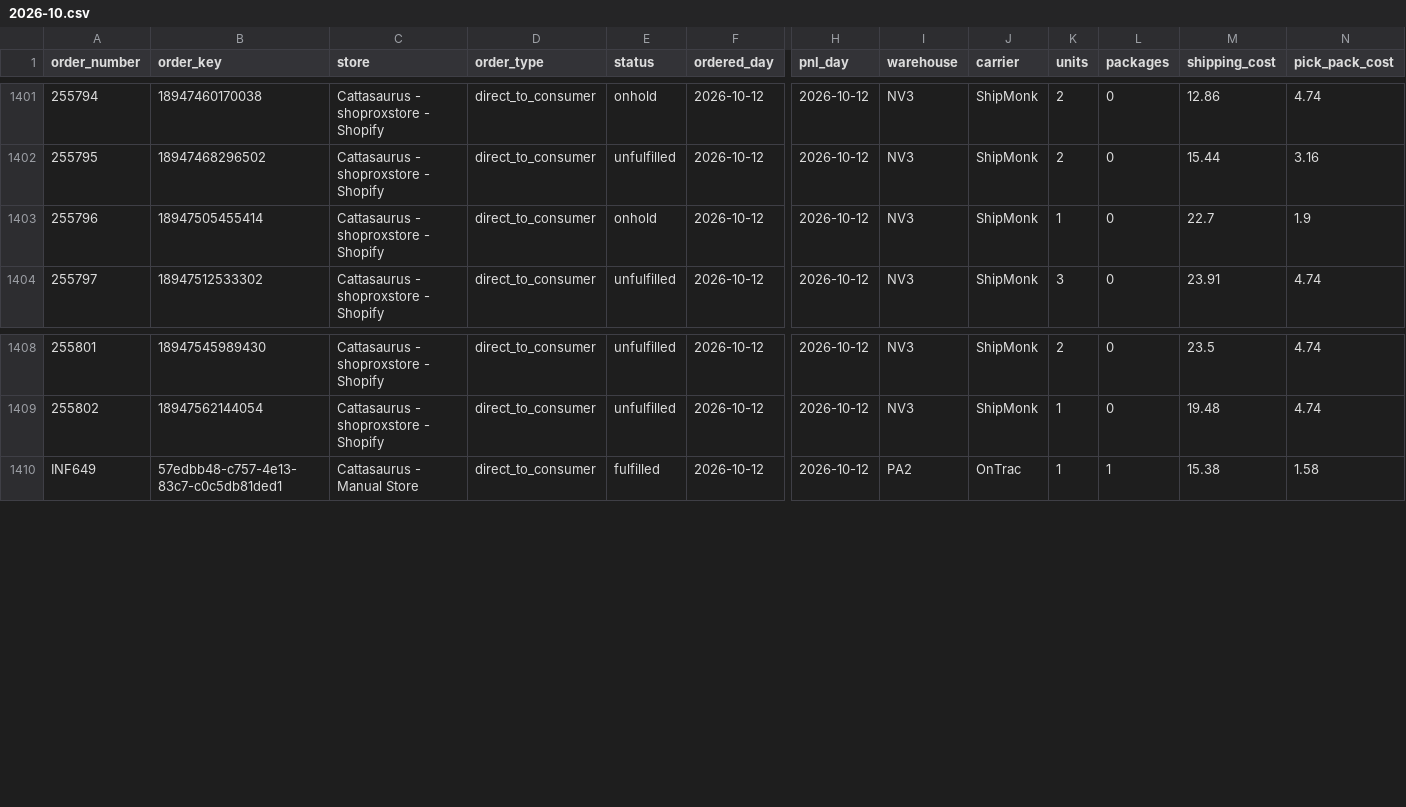
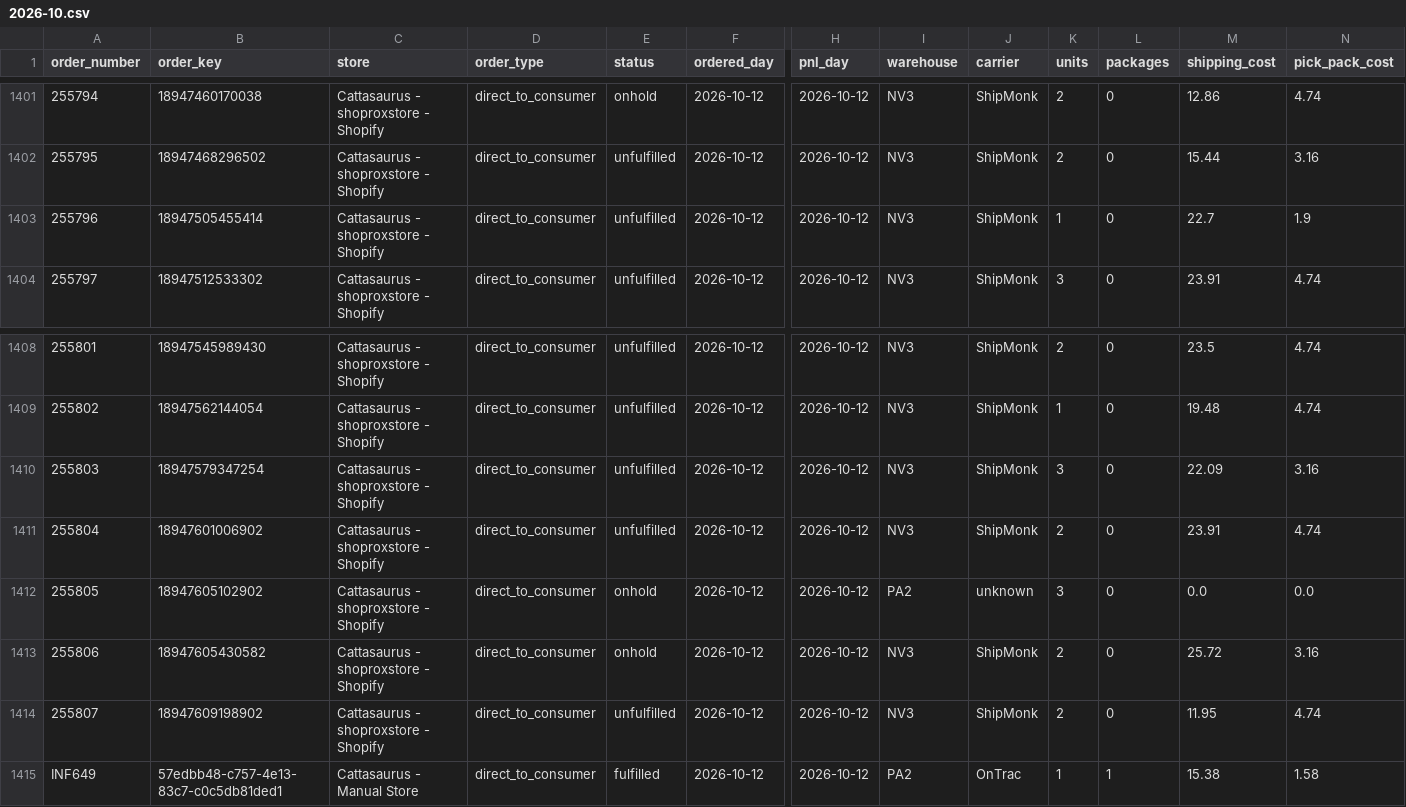
Before and after one commit to taitran-star/ctu-fin-sync-8x2k, a CSV file: data/shipmonk_orders/2026-10.csv, drawn as a sheet; only a part is shown, gaps mark what is left out; rows hold the shown columns only; the diff names each change by its address in the sheet, - before the commit and + after, or states it on an @@ line.

```diff
--- a/data/shipmonk_orders/2026-10.csv
+++ b/data/shipmonk_orders/2026-10.csv
-E1403 (status): onhold
+E1403 (status): unfulfilled
+row 1410: 255803 | 18947579347254 | Cattasaurus - shoproxstore - Shopify | direct_to_consumer | unfulfilled | 2026-10-12 | 2026-10-12 | NV3 | ShipMonk | 3 | 0 | 22.09 | 3.16
+row 1411: 255804 | 18947601006902 | Cattasaurus - shoproxstore - Shopify | direct_to_consumer | unfulfilled | 2026-10-12 | 2026-10-12 | NV3 | ShipMonk | 2 | 0 | 23.91 | 4.74
+row 1412: 255805 | 18947605102902 | Cattasaurus - shoproxstore - Shopify | direct_to_consumer | onhold | 2026-10-12 | 2026-10-12 | PA2 | unknown | 3 | 0 | 0.0 | 0.0
+row 1413: 255806 | 18947605430582 | Cattasaurus - shoproxstore - Shopify | direct_to_consumer | onhold | 2026-10-12 | 2026-10-12 | NV3 | ShipMonk | 2 | 0 | 25.72 | 3.16
+row 1414: 255807 | 18947609198902 | Cattasaurus - shoproxstore - Shopify | direct_to_consumer | unfulfilled | 2026-10-12 | 2026-10-12 | NV3 | ShipMonk | 2 | 0 | 11.95 | 4.74
```
Also changed, not shown: 1 other file.
